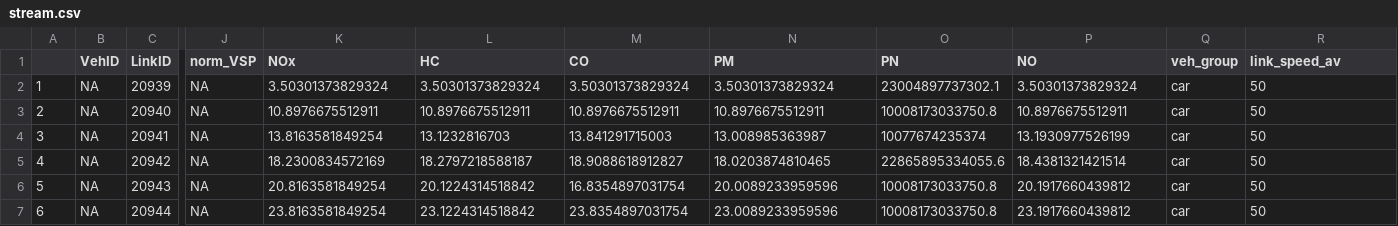
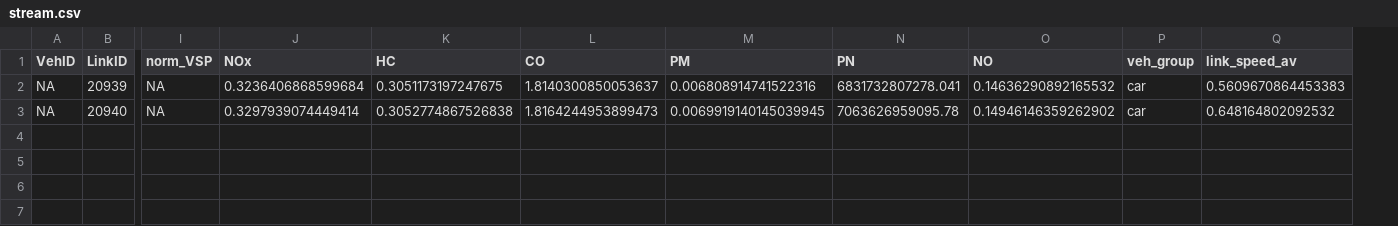
Before and after one commit to class-euproject/pollution-visualization, a CSV file: Data/stream.csv, drawn as a sheet; only a part is shown, gaps mark what is left out; removed rows and columns are numbered as before the commit, all else as after; rows hold the shown columns only; the diff names each change by its address in the sheet, - before the commit and + after, or states it on an @@ line.

```diff
--- a/Data/stream.csv
+++ b/Data/stream.csv
-column A, rows 2-3: 1 | 2
-J2 (NOx): 3.50301373829324
+J2 (NOx): 0.3236406868599684
-K2 (HC): 3.50301373829324
+K2 (HC): 0.3051173197247675
-L2 (CO): 3.50301373829324
+L2 (CO): 1.8140300850053637
-M2 (PM): 3.50301373829324
+M2 (PM): 0.006808914741522316
-N2 (PN): 23004897737302.1
+N2 (PN): 6831732807278.041
-O2 (NO): 3.50301373829324
+O2 (NO): 0.14636290892165532
-Q2 (link_speed_av): 50
+Q2 (link_speed_av): 0.5609670864453383
-J3 (NOx): 10.8976675512911
+J3 (NOx): 0.3297939074449414
-K3 (HC): 10.8976675512911
+K3 (HC): 0.3052774867526838
-L3 (CO): 10.8976675512911
+L3 (CO): 1.8164244953899473
-M3 (PM): 10.8976675512911
+M3 (PM): 0.0069919140145039945
-N3 (PN): 10008173033750.8
+N3 (PN): 7063626959095.78
-O3 (NO): 10.8976675512911
+O3 (NO): 0.14946146359262902
-Q3 (link_speed_av): 50
+Q3 (link_speed_av): 0.648164802092532
-row 4: 3 | NA | 20941 | NA | 13.8163581849254 | 13.1232816703 | 13.841291715003 | 13.008985363987 | 10077674235374 | 13.1930977526199 | car | 50
-row 5: 4 | NA | 20942 | NA | 18.2300834572169 | 18.2797218588187 | 18.9088618912827 | 18.0203874810465 | 22865895334055.6 | 18.4381321421514 | car | 50
-row 6: 5 | NA | 20943 | NA | 20.8163581849254 | 20.1224314518842 | 16.8354897031754 | 20.0089233959596 | 10008173033750.8 | 20.1917660439812 | car | 50
-row 7: 6 | NA | 20944 | NA | 23.8163581849254 | 23.1224314518842 | 23.8354897031754 | 23.0089233959596 | 10008173033750.8 | 23.1917660439812 | car | 50
```
Also changed, not shown: 20 other files.
